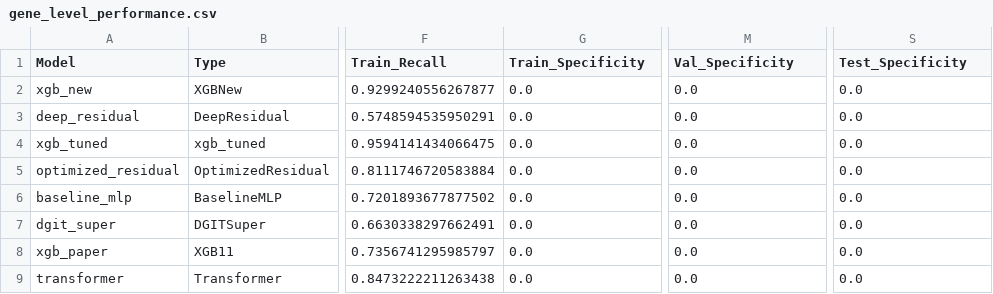
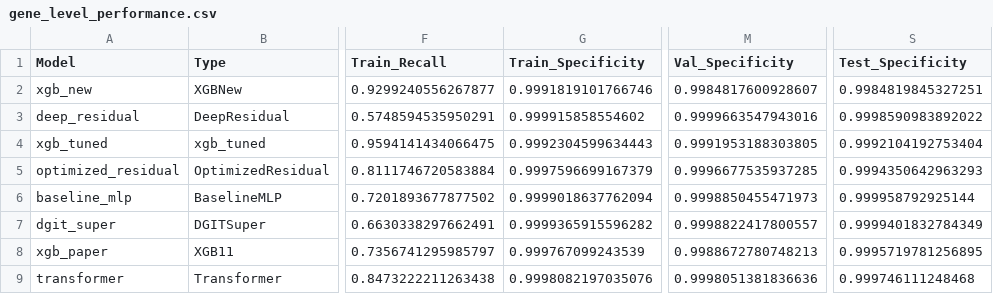
Before and after one commit to WangLabCSU/otk, a CSV file: otk_api/models/source_data/gene_level_performance.csv, drawn as a sheet; only a part is shown, gaps mark what is left out; the diff names each change by its address in the sheet, - before the commit and + after, or states it on an @@ line.

Commit message:
feat: add Youden's J statistic and improve metrics calculation
New features:
- Add Youden's J (Sensitivity + Specificity - 1) to all performance charts
- Add TP, TN, FP, FN to PerformanceMetrics and SampleLevelMetrics
- Calculate Specificity and Youden's J from confusion matrix values

Chart improvements:
- All axes now start from 0
- Figure 1/2 now have 6 metrics (auPRC, AUC, Precision, Recall, F1, Youden's J)
- Figure 4: ROC Space (FPR vs TPR) and auROC vs auPRC

Report updates:
- Update figure descriptions with Youden's J explanation

```diff
--- a/otk_api/models/source_data/gene_level_performance.csv
+++ b/otk_api/models/source_data/gene_level_performance.csv
-G2 (Train_Specificity): 0.0
+G2 (Train_Specificity): 0.9991819101766746
-M2 (Val_Specificity): 0.0
+M2 (Val_Specificity): 0.9984817600928607
-S2 (Test_Specificity): 0.0
+S2 (Test_Specificity): 0.9984819845327251
-G3 (Train_Specificity): 0.0
+G3 (Train_Specificity): 0.999915858554602
-M3 (Val_Specificity): 0.0
+M3 (Val_Specificity): 0.9999663547943016
-S3 (Test_Specificity): 0.0
+S3 (Test_Specificity): 0.9998590983892022
-G4 (Train_Specificity): 0.0
+G4 (Train_Specificity): 0.9992304599634443
-M4 (Val_Specificity): 0.0
+M4 (Val_Specificity): 0.9991953188303805
-S4 (Test_Specificity): 0.0
+S4 (Test_Specificity): 0.9992104192753404
-G5 (Train_Specificity): 0.0
+G5 (Train_Specificity): 0.9997596699167379
-M5 (Val_Specificity): 0.0
+M5 (Val_Specificity): 0.9996677535937285
-S5 (Test_Specificity): 0.0
+S5 (Test_Specificity): 0.9994350642963293
-G6 (Train_Specificity): 0.0
+G6 (Train_Specificity): 0.9999018637762094
-M6 (Val_Specificity): 0.0
+M6 (Val_Specificity): 0.9998850455471973
-S6 (Test_Specificity): 0.0
+S6 (Test_Specificity): 0.999958792925144
-G7 (Train_Specificity): 0.0
+G7 (Train_Specificity): 0.9999365915596282
-M7 (Val_Specificity): 0.0
+M7 (Val_Specificity): 0.9998822417800557
-S7 (Test_Specificity): 0.0
+S7 (Test_Specificity): 0.9999401832784349
-G8 (Train_Specificity): 0.0
+G8 (Train_Specificity): 0.999767099243539
-M8 (Val_Specificity): 0.0
+M8 (Val_Specificity): 0.9988672780748213
-S8 (Test_Specificity): 0.0
+S8 (Test_Specificity): 0.9995719781256895
-G9 (Train_Specificity): 0.0
+G9 (Train_Specificity): 0.9998082197035076
-M9 (Val_Specificity): 0.0
+M9 (Val_Specificity): 0.9998051381836636
-S9 (Test_Specificity): 0.0
+S9 (Test_Specificity): 0.999746111248468
```
Also changed, not shown: otk_api/models/source_data/sample_level_performance.csv, 15 other files.
